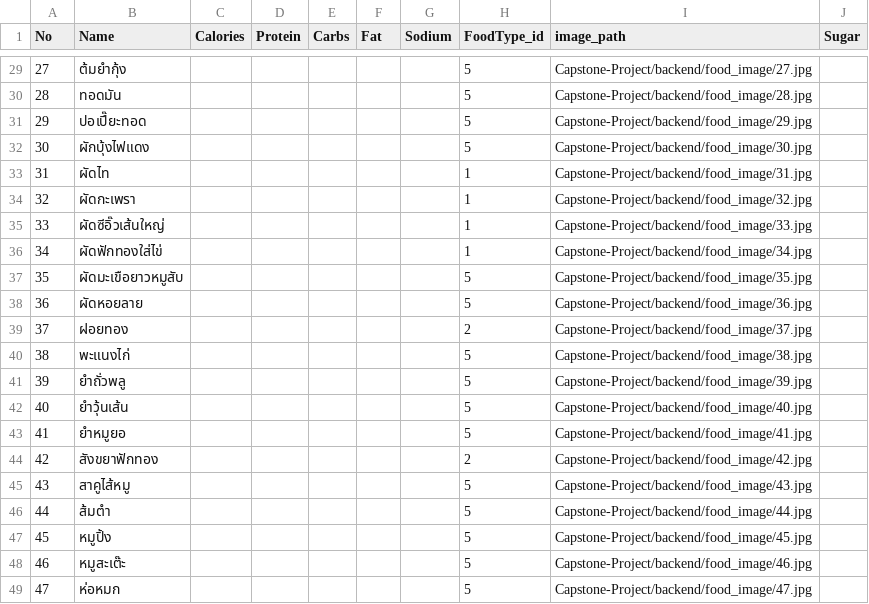
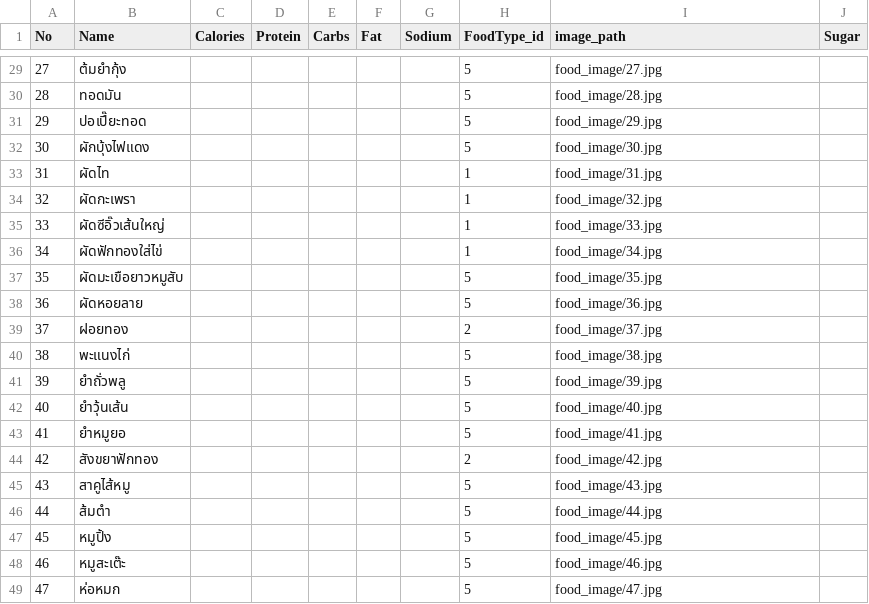
Before and after one commit to Khaichiaro/Capstone-Project, a CSV file: backend/thai_food_menu.csv, drawn as a sheet; only a part is shown, gaps mark what is left out; the diff covers the shown part only.

Commit message:
food pictured

```diff
--- a/backend/thai_food_menu.csv
+++ b/backend/thai_food_menu.csv
@@ -29,21 +29,21 @@ No,Name,Calories,Protein,Carbs,Fat,Sodium,FoodType_id,image_path,Sugar
-27,ต้มยำกุ้ง,,,,,,5,Capstone-Project/backend/food_image/27.jpg
-28,ทอดมัน,,,,,,5,Capstone-Project/backend/food_image/28.jpg
-29,ปอเปี๊ยะทอด,,,,,,5,Capstone-Project/backend/food_image/29.jpg
-30,ผักบุ้งไฟแดง,,,,,,5,Capstone-Project/backend/food_image/30.jpg
-31,ผัดไท,,,,,,1,Capstone-Project/backend/food_image/31.jpg
-32,ผัดกะเพรา,,,,,,1,Capstone-Project/backend/food_image/32.jpg
-33,ผัดซีอิ๊วเส้นใหญ่,,,,,,1,Capstone-Project/backend/food_image/33.jpg
-34,ผัดฟักทองใส่ไข่,,,,,,1,Capstone-Project/backend/food_image/34.jpg
-35,ผัดมะเขือยาวหมูสับ,,,,,,5,Capstone-Project/backend/food_image/35.jpg
-36,ผัดหอยลาย,,,,,,5,Capstone-Project/backend/food_image/36.jpg
-37,ฝอยทอง,,,,,,2,Capstone-Project/backend/food_image/37.jpg
-38,พะแนงไก่,,,,,,5,Capstone-Project/backend/food_image/38.jpg
-39,ยำถั่วพลู,,,,,,5,Capstone-Project/backend/food_image/39.jpg
-40,ยำวุ้นเส้น,,,,,,5,Capstone-Project/backend/food_image/40.jpg
-41,ยำหมูยอ,,,,,,5,Capstone-Project/backend/food_image/41.jpg
-42,สังขยาฟักทอง,,,,,,2,Capstone-Project/backend/food_image/42.jpg
-43,สาคูไส้หมู,,,,,,5,Capstone-Project/backend/food_image/43.jpg
-44,ส้มตำ,,,,,,5,Capstone-Project/backend/food_image/44.jpg
-45,หมูปิ้ง,,,,,,5,Capstone-Project/backend/food_image/45.jpg
-46,หมูสะเต๊ะ,,,,,,5,Capstone-Project/backend/food_image/46.jpg
-47,ห่อหมก,,,,,,5,Capstone-Project/backend/food_image/47.jpg
+27,ต้มยำกุ้ง,,,,,,5,food_image/27.jpg
+28,ทอดมัน,,,,,,5,food_image/28.jpg
+29,ปอเปี๊ยะทอด,,,,,,5,food_image/29.jpg
+30,ผักบุ้งไฟแดง,,,,,,5,food_image/30.jpg
+31,ผัดไท,,,,,,1,food_image/31.jpg
+32,ผัดกะเพรา,,,,,,1,food_image/32.jpg
+33,ผัดซีอิ๊วเส้นใหญ่,,,,,,1,food_image/33.jpg
+34,ผัดฟักทองใส่ไข่,,,,,,1,food_image/34.jpg
+35,ผัดมะเขือยาวหมูสับ,,,,,,5,food_image/35.jpg
+36,ผัดหอยลาย,,,,,,5,food_image/36.jpg
+37,ฝอยทอง,,,,,,2,food_image/37.jpg
+38,พะแนงไก่,,,,,,5,food_image/38.jpg
+39,ยำถั่วพลู,,,,,,5,food_image/39.jpg
+40,ยำวุ้นเส้น,,,,,,5,food_image/40.jpg
+41,ยำหมูยอ,,,,,,5,food_image/41.jpg
+42,สังขยาฟักทอง,,,,,,2,food_image/42.jpg
+43,สาคูไส้หมู,,,,,,5,food_image/43.jpg
+44,ส้มตำ,,,,,,5,food_image/44.jpg
+45,หมูปิ้ง,,,,,,5,food_image/45.jpg
+46,หมูสะเต๊ะ,,,,,,5,food_image/46.jpg
+47,ห่อหมก,,,,,,5,food_image/47.jpg
```
Also changed, not shown: 27 edited cells elsewhere in this file, 14 other files.
